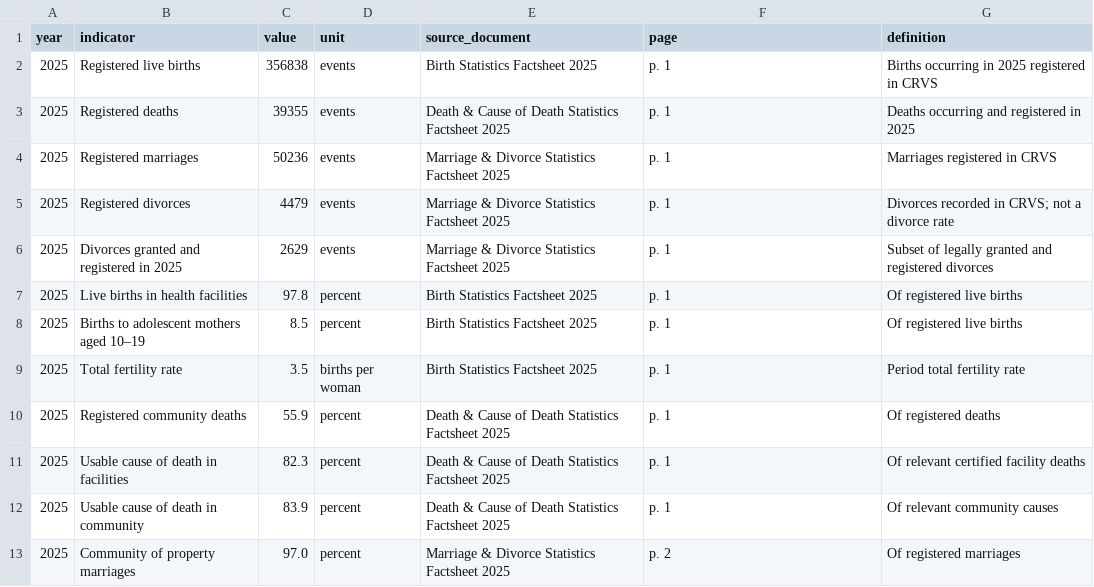
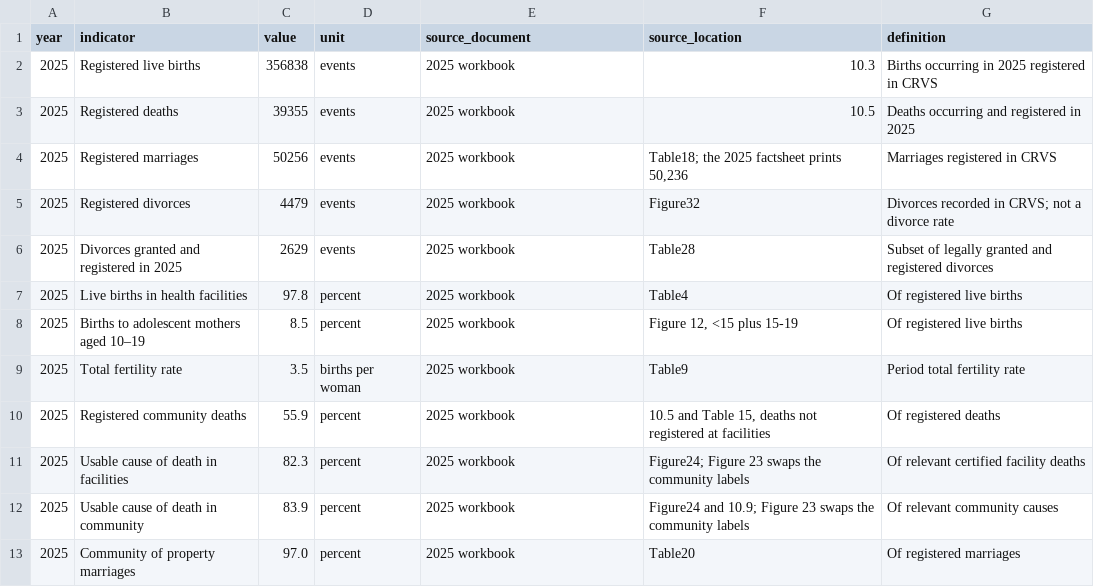
Before and after one commit to chuloezi/Ctrl-Freaks-Infographic-Dashboard, a CSV file: data/processed/factsheet_indicators_2025.csv, drawn as a sheet.

```diff
--- a/data/processed/factsheet_indicators_2025.csv
+++ b/data/processed/factsheet_indicators_2025.csv
@@ -1,13 +1,13 @@
-year,indicator,value,unit,source_document,page,definition
-2025,Registered live births,356838,events,Birth Statistics Factsheet 2025,p. 1,Births occurring in 2025 registered in CRVS
-2025,Registered deaths,39355,events,Death & Cause of Death Statistics Factsheet 2025,p. 1,Deaths occurring and registered in 2025
-2025,Registered marriages,50236,events,Marriage & Divorce Statistics Factsheet 2025,p. 1,Marriages registered in CRVS
-2025,Registered divorces,4479,events,Marriage & Divorce Statistics Factsheet 2025,p. 1,Divorces recorded in CRVS; not a divorce rate
-2025,Divorces granted and registered in 2025,2629,events,Marriage & Divorce Statistics Factsheet 2025,p. 1,Subset of legally granted and registered divorces
-2025,Live births in health facilities,97.8,percent,Birth Statistics Factsheet 2025,p. 1,Of registered live births
-2025,Births to adolescent mothers aged 10–19,8.5,percent,Birth Statistics Factsheet 2025,p. 1,Of registered live births
-2025,Total fertility rate,3.5,births per woman,Birth Statistics Factsheet 2025,p. 1,Period total fertility rate
-2025,Registered community deaths,55.9,percent,Death & Cause of Death Statistics Factsheet 2025,p. 1,Of registered deaths
-2025,Usable cause of death in facilities,82.3,percent,Death & Cause of Death Statistics Factsheet 2025,p. 1,Of relevant certified facility deaths
-2025,Usable cause of death in community,83.9,percent,Death & Cause of Death Statistics Factsheet 2025,p. 1,Of relevant community causes
-2025,Community of property marriages,97.0,percent,Marriage & Divorce Statistics Factsheet 2025,p. 2,Of registered marriages
+year,indicator,value,unit,source_document,source_location,definition
+2025,Registered live births,356838,events,2025 workbook,10.3,Births occurring in 2025 registered in CRVS
+2025,Registered deaths,39355,events,2025 workbook,10.5,Deaths occurring and registered in 2025
+2025,Registered marriages,50256,events,2025 workbook,"Table18; the 2025 factsheet prints 50,236",Marriages registered in CRVS
+2025,Registered divorces,4479,events,2025 workbook,Figure32,Divorces recorded in CRVS; not a divorce rate
+2025,Divorces granted and registered in 2025,2629,events,2025 workbook,Table28,Subset of legally granted and registered divorces
+2025,Live births in health facilities,97.8,percent,2025 workbook,Table4,Of registered live births
+2025,Births to adolescent mothers aged 10–19,8.5,percent,2025 workbook,"Figure 12, <15 plus 15-19",Of registered live births
+2025,Total fertility rate,3.5,births per woman,2025 workbook,Table9,Period total fertility rate
+2025,Registered community deaths,55.9,percent,2025 workbook,"10.5 and Table 15, deaths not registered at facilities",Of registered deaths
+2025,Usable cause of death in facilities,82.3,percent,2025 workbook,Figure24; Figure 23 swaps the community labels,Of relevant certified facility deaths
+2025,Usable cause of death in community,83.9,percent,2025 workbook,Figure24 and 10.9; Figure 23 swaps the community labels,Of relevant community causes
+2025,Community of property marriages,97.0,percent,2025 workbook,Table20,Of registered marriages
```
Also changed, not shown: data/processed/dashboard_display_source.csv, data/processed/dashboard_supplemental_source.csv, 19 other files.
